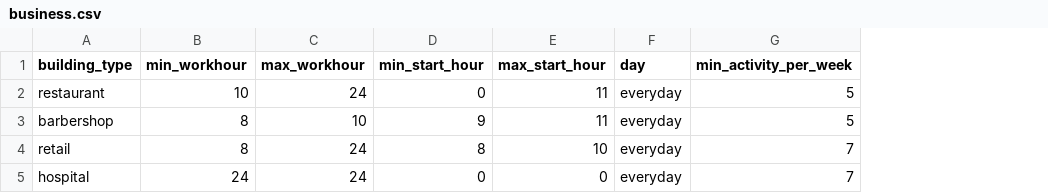
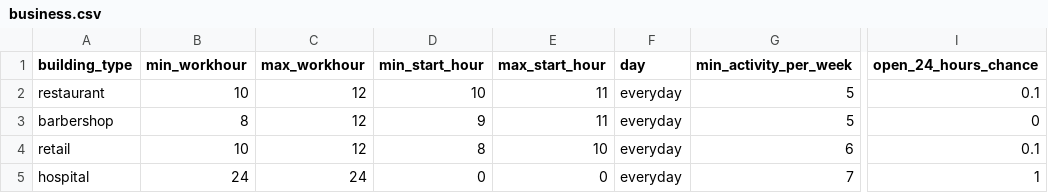
Before and after one commit to rithgroove/Epidemicon, a CSV file: config/business.csv, drawn as a sheet; only a part is shown, gaps mark what is left out; the diff names each change by its address in the sheet, - before the commit and + after, or states it on an @@ line.

Commit message:
added lockdown attr in Business and changed config

```diff
--- a/config/business.csv
+++ b/config/business.csv
+column I (open_24_hours_chance), rows 2-5: 0.1 | 0 | 0.1 | 1
-C2 (max_workhour): 24
+C2 (max_workhour): 12
-D2 (min_start_hour): 0
+D2 (min_start_hour): 10
-C3 (max_workhour): 10
+C3 (max_workhour): 12
-B4 (min_workhour): 8
+B4 (min_workhour): 10
-C4 (max_workhour): 24
+C4 (max_workhour): 12
-G4 (min_activity_per_week): 7
+G4 (min_activity_per_week): 6
```
Also changed, not shown: 2 other files.
